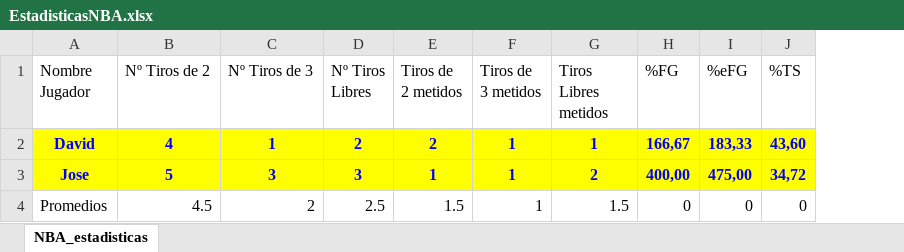
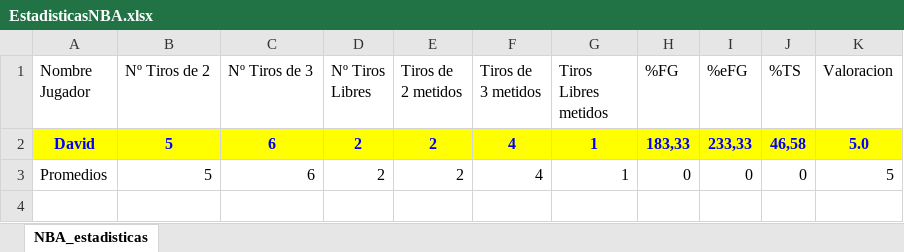
Before and after one commit to BlackClover03/Lopez_Puentes_David_NBA, an Excel workbook: EstadisticasNBA.xlsx, sheet NBA_estadisticas, drawn as a sheet; values as stored, in another font and other column widths than the file's, no borders; removed rows and columns are numbered as before the commit, all else as after; the diff names each change by its address in the sheet, - before the commit and + after, or states it on an @@ line.

```diff
--- a/EstadisticasNBA.xlsx (sheet NBA_estadisticas)
+++ b/EstadisticasNBA.xlsx (sheet NBA_estadisticas)
+column K (Valoracion), rows 2-3: 5.0 | 5
-B2 (Nº Tiros de 2): 4
+B2 (Nº Tiros de 2): 5
-C2 (Nº Tiros de 3): 1
+C2 (Nº Tiros de 3): 6
-F2 (Tiros de 3 metidos): 1
+F2 (Tiros de 3 metidos): 4
-H2 (%FG): 166,67
+H2 (%FG): 183,33
-I2 (%eFG): 183,33
+I2 (%eFG): 233,33
-J2 (%TS): 43,60
+J2 (%TS): 46,58
-row 3: Jose | 5 | 3 | 3 | 1 | 1 | 2 | 400,00 | 475,00 | 34,72
-B3 (Nº Tiros de 2): 4.5
+B3 (Nº Tiros de 2): 5
-C3 (Nº Tiros de 3): 2
+C3 (Nº Tiros de 3): 6
-D3 (Nº Tiros Libres): 2.5
+D3 (Nº Tiros Libres): 2
-E3 (Tiros de 2 metidos): 1.5
+E3 (Tiros de 2 metidos): 2
-F3 (Tiros de 3 metidos): 1
+F3 (Tiros de 3 metidos): 4
-G3 (Tiros Libres metidos): 1.5
+G3 (Tiros Libres metidos): 1
```
Also changed, not shown: 2 other files.
